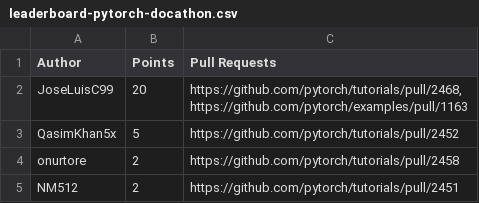
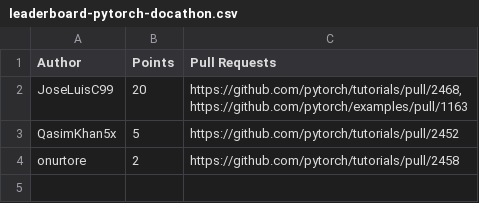
Before and after one commit to svekars/test-stats, a CSV file: pytorch/leaderboard-pytorch-docathon.csv, drawn as a sheet.

```diff
--- a/pytorch/leaderboard-pytorch-docathon.csv
+++ b/pytorch/leaderboard-pytorch-docathon.csv
@@ -5,2 +5 @@ QasimKhan5x,5,https://github.com/pytorch/tutorials/pull/2452
 onurtore,2,https://github.com/pytorch/tutorials/pull/2458
-NM512,2,https://github.com/pytorch/tutorials/pull/2451
```
Also changed, not shown: 1 other file.
